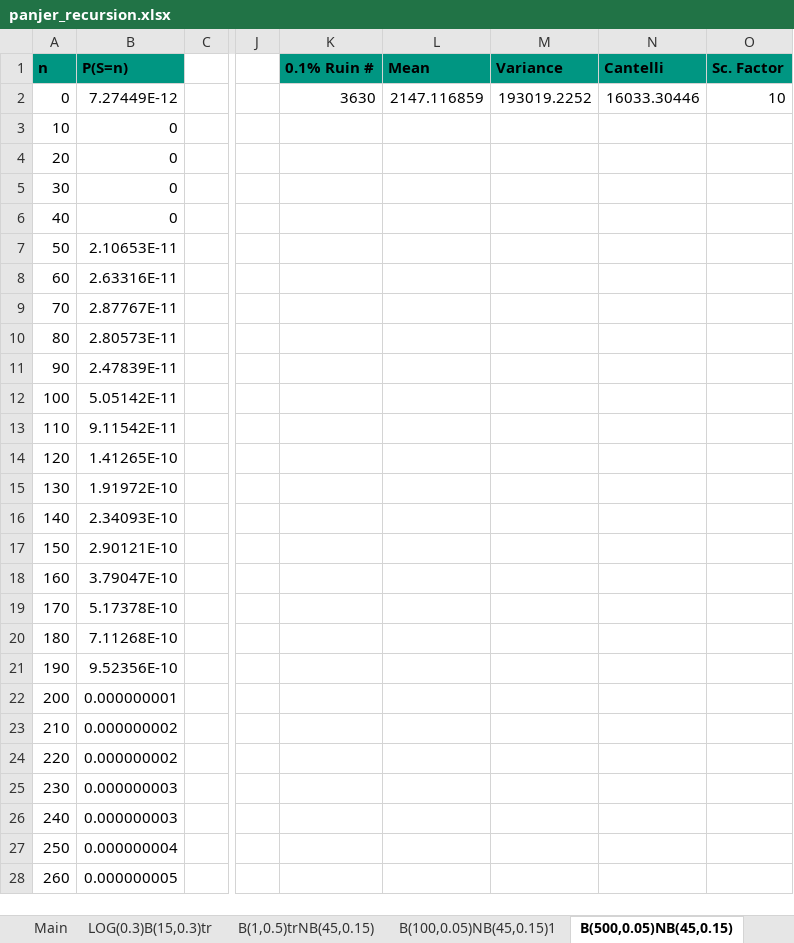
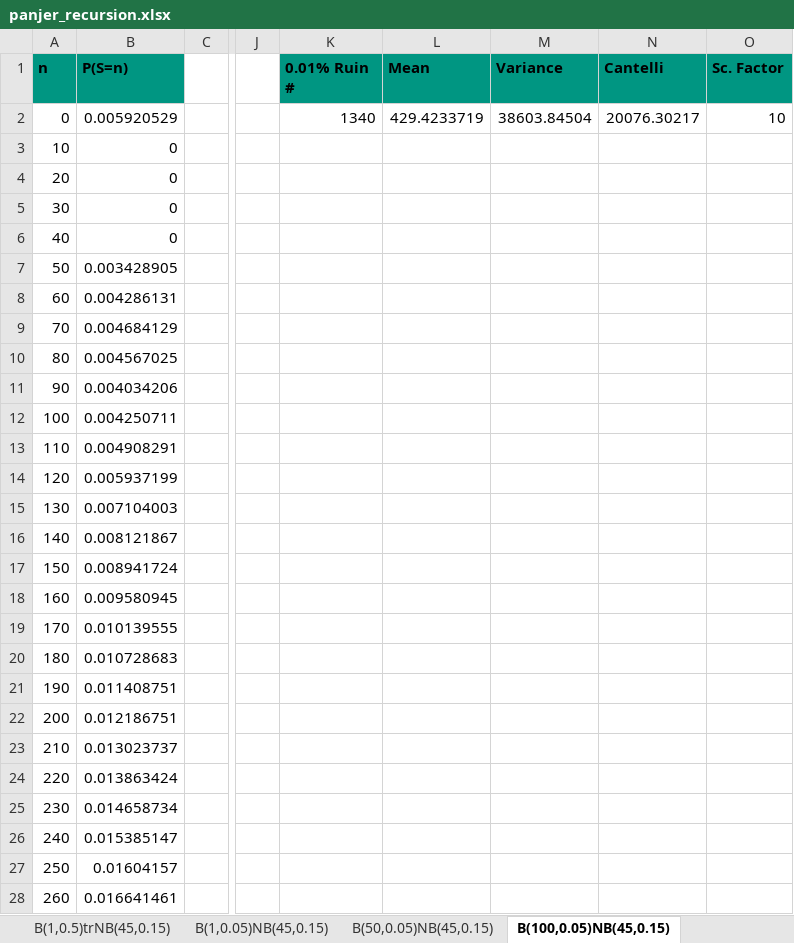
Before and after one commit to XaverWangerpohl/Panjer_recursion, an Excel workbook: panjer_recursion.xlsx, sheet B(100,0.05)NB(45,0.15), drawn as a sheet; only a part is shown, gaps mark what is left out; values as stored, in another font and other column widths than the file's, no borders; charts and pictures not drawn; the diff covers the shown part only; the diff names each change by its address in the sheet, - before the commit and + after, or states it on an @@ line.

```diff
--- a/panjer_recursion.xlsx (sheet B(100,0.05)NB(45,0.15))
+++ b/panjer_recursion.xlsx (sheet B(100,0.05)NB(45,0.15))
-sheet tab: B(100,0.05)NB(45,0.15)1
+sheet tab: B(50,0.05)NB(45,0.15)
-sheet tab: B(500,0.05)NB(45,0.15)
+sheet tab: B(100,0.05)NB(45,0.15)
-sheet tab: LOG(0.3)B(15,0.3)tr
+sheet tab: B(1,0.05)NB(45,0.15)
-K1: 0.1% Ruin #
+K1: 0.01% Ruin #
-B2 (P(S=n)): 7.27449E-12
+B2 (P(S=n)): 0.005920529
-K2 (0.01% Ruin #): 3630
+K2 (0.01% Ruin #): 1340
-L2 (Mean): 2147.116859
+L2 (Mean): 429.4233719
-M2 (Variance): 193019.2252
+M2 (Variance): 38603.84504
-N2 (Cantelli): 16033.30446
+N2 (Cantelli): 20076.30217
-B7 (P(S=n)): 2.10653E-11
+B7 (P(S=n)): 0.003428905
-B8 (P(S=n)): 2.63316E-11
+B8 (P(S=n)): 0.004286131
-B9 (P(S=n)): 2.87767E-11
+B9 (P(S=n)): 0.004684129
-B10 (P(S=n)): 2.80573E-11
+B10 (P(S=n)): 0.004567025
-B11 (P(S=n)): 2.47839E-11
+B11 (P(S=n)): 0.004034206
-B12 (P(S=n)): 5.05142E-11
+B12 (P(S=n)): 0.004250711
-B13 (P(S=n)): 9.11542E-11
+B13 (P(S=n)): 0.004908291
-B14 (P(S=n)): 1.41265E-10
+B14 (P(S=n)): 0.005937199
-B15 (P(S=n)): 1.91972E-10
+B15 (P(S=n)): 0.007104003
-B16 (P(S=n)): 2.34093E-10
+B16 (P(S=n)): 0.008121867
-B17 (P(S=n)): 2.90121E-10
+B17 (P(S=n)): 0.008941724
-B18 (P(S=n)): 3.79047E-10
+B18 (P(S=n)): 0.009580945
-B19 (P(S=n)): 5.17378E-10
+B19 (P(S=n)): 0.010139555
-B20 (P(S=n)): 7.11268E-10
+B20 (P(S=n)): 0.010728683
-B21 (P(S=n)): 9.52356E-10
+B21 (P(S=n)): 0.011408751
-B22 (P(S=n)): 0.000000001
+B22 (P(S=n)): 0.012186751
-B23 (P(S=n)): 0.000000002
+B23 (P(S=n)): 0.013023737
-B24 (P(S=n)): 0.000000002
+B24 (P(S=n)): 0.013863424
-B25 (P(S=n)): 0.000000003
+B25 (P(S=n)): 0.014658734
-B26 (P(S=n)): 0.000000003
+B26 (P(S=n)): 0.015385147
-B27 (P(S=n)): 0.000000004
+B27 (P(S=n)): 0.01604157
-B28 (P(S=n)): 0.000000005
+B28 (P(S=n)): 0.016641461
```
Also changed, not shown: 229 removed rows and 108 edited cells elsewhere in this sheet, sheet B(500,0.05)NB(45,0.15)1, sheet P(14)ENB(-0.9,0.7), sheet B(50,0.05)NB(45,0.15), sheet B(1,0.5)trENB(-0.9,0.7), sheet Main, sheet B(1,0.5)trNB(45,0.15), other sheet tabs, charts or pictures, 1 other file.
